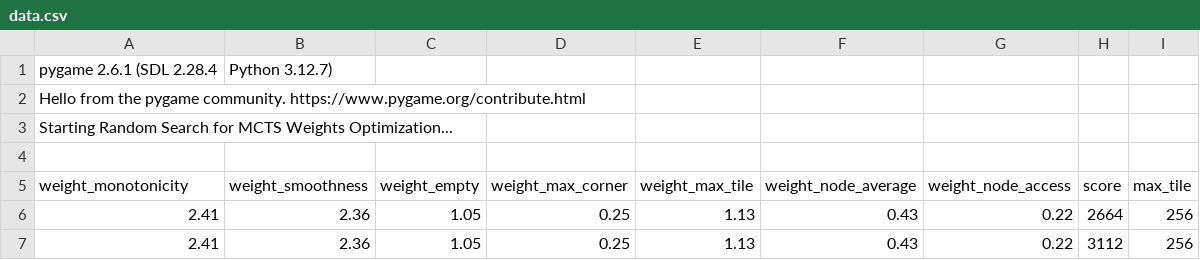
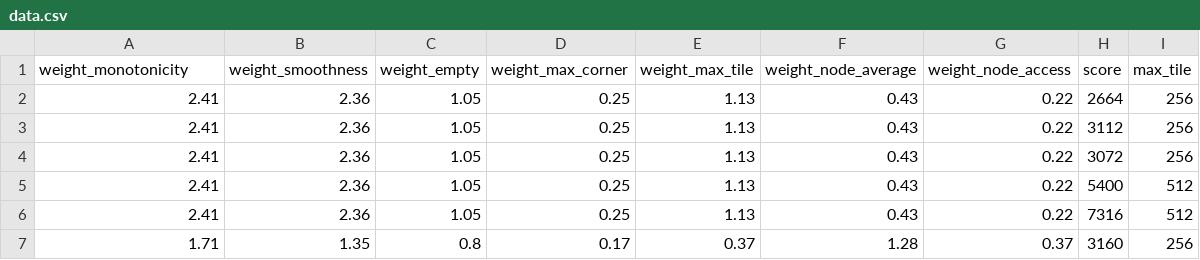
Before and after one commit to imamkhairi/2048_GameSolver, a CSV file: data/data.csv, drawn as a sheet; only a part is shown; the shorter side is filled out with more unchanged rows.

Commit message:
analyse first data

```diff
--- a/data/data.csv
+++ b/data/data.csv
@@ -1,5 +1 @@
-pygame 2.6.1 (SDL 2.28.4, Python 3.12.7)
-Hello from the pygame community. https://www.pygame.org/contribute.html
-Starting Random Search for MCTS Weights Optimization...
-
 weight_monotonicity, weight_smoothness, weight_empty, weight_max_corner, weight_max_tile, weight_node_average, weight_node_access, score, max_tile
```
Also changed, not shown: 1 other file.
